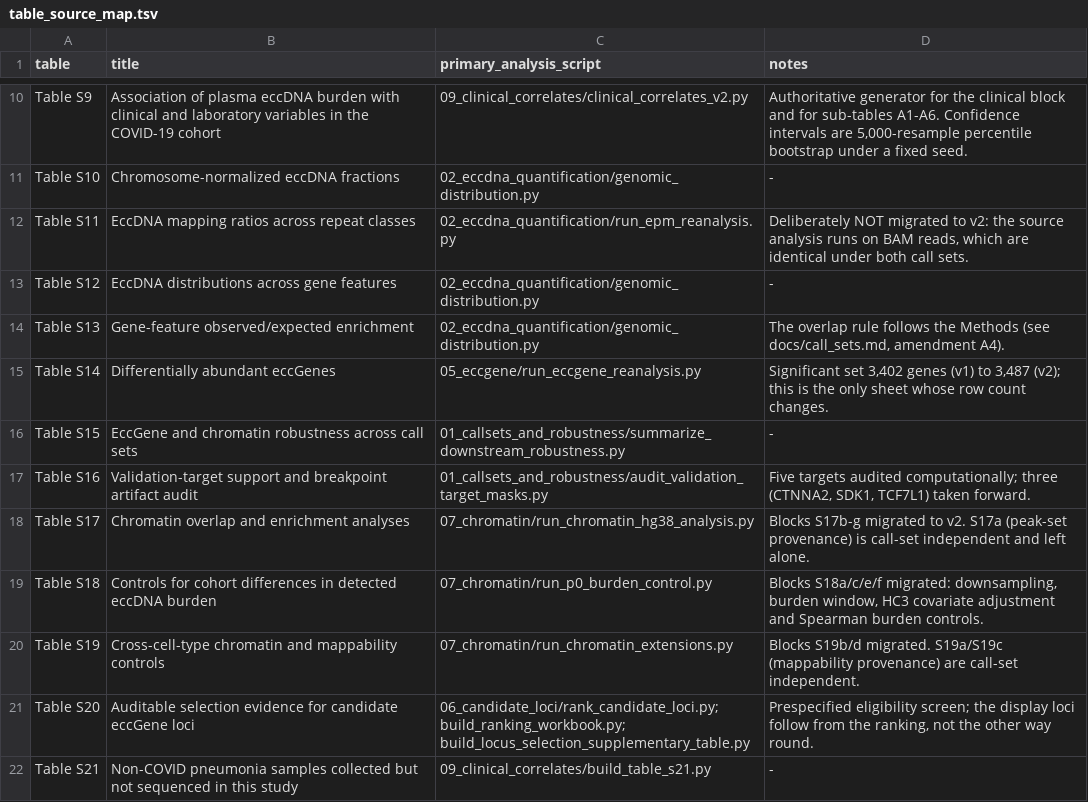
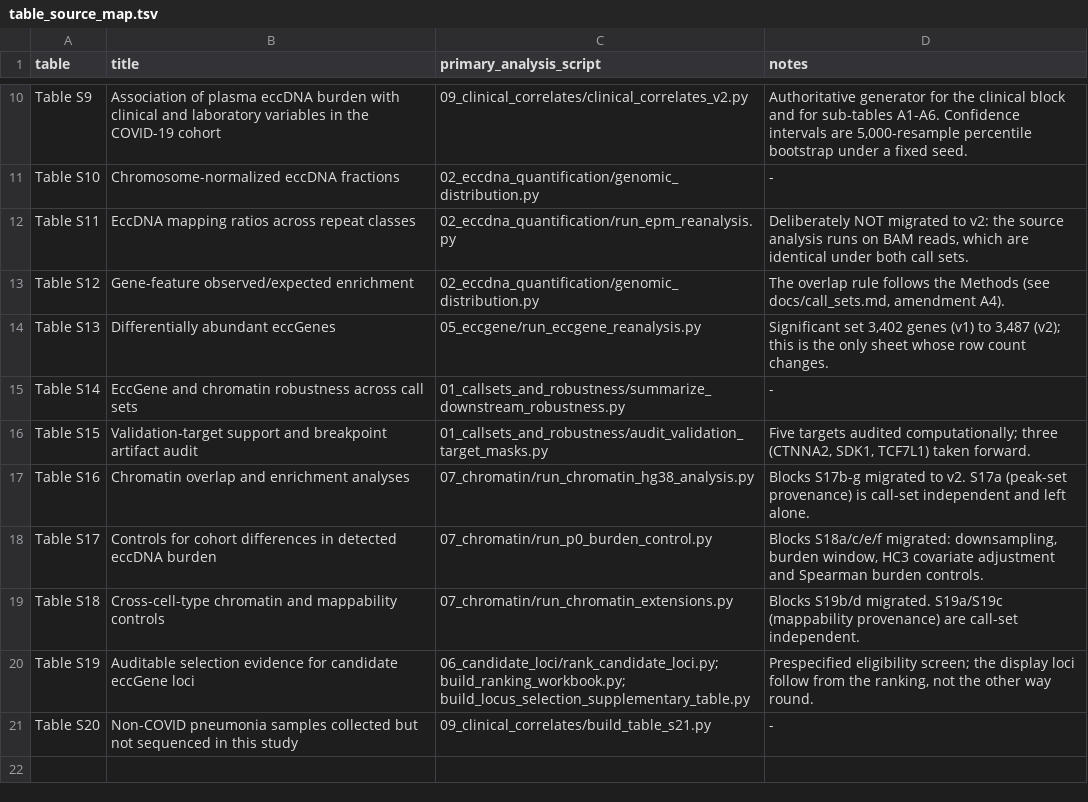
Before and after one commit to gaochengwen/plasma-eccDNA-COVID19, a TSV file: docs/table_source_map.tsv, drawn as a sheet; only a part is shown, gaps mark what is left out.

```diff
--- a/docs/table_source_map.tsv
+++ b/docs/table_source_map.tsv
@@ -12,11 +12,10 @@ Table S10	Chromosome-normalized eccDNA fractions	02_eccdna_quantification/genomi
 Table S11	EccDNA mapping ratios across repeat classes	02_eccdna_quantification/run_epm_reanalysis.py	Deliberately NOT migrated to v2: the source analysis runs on BAM reads, which are identical under both call sets.
-Table S12	EccDNA distributions across gene features	02_eccdna_quantification/genomic_distribution.py	-
-Table S13	Gene-feature observed/expected enrichment	02_eccdna_quantification/genomic_distribution.py	The overlap rule follows the Methods (see docs/call_sets.md, amendment A4).
-Table S14	Differentially abundant eccGenes	05_eccgene/run_eccgene_reanalysis.py	Significant set 3,402 genes (v1) to 3,487 (v2); this is the only sheet whose row count changes.
-Table S15	EccGene and chromatin robustness across call sets	01_callsets_and_robustness/summarize_downstream_robustness.py	-
-Table S16	Validation-target support and breakpoint artifact audit	01_callsets_and_robustness/audit_validation_target_masks.py	Five targets audited computationally; three (CTNNA2, SDK1, TCF7L1) taken forward.
-Table S17	Chromatin overlap and enrichment analyses	07_chromatin/run_chromatin_hg38_analysis.py	Blocks S17b-g migrated to v2. S17a (peak-set provenance) is call-set independent and left alone.
-Table S18	Controls for cohort differences in detected eccDNA burden	07_chromatin/run_p0_burden_control.py	Blocks S18a/c/e/f migrated: downsampling, burden window, HC3 covariate adjustment and Spearman burden controls.
-Table S19	Cross-cell-type chromatin and mappability controls	07_chromatin/run_chromatin_extensions.py	Blocks S19b/d migrated. S19a/S19c (mappability provenance) are call-set independent.
-Table S20	Auditable selection evidence for candidate eccGene loci	06_candidate_loci/rank_candidate_loci.py; build_ranking_workbook.py; build_locus_selection_supplementary_table.py	Prespecified eligibility screen; the display loci follow from the ranking, not the other way round.
-Table S21	Non-COVID pneumonia samples collected but not sequenced in this study	09_clinical_correlates/build_table_s21.py	-
+Table S12	Gene-feature observed/expected enrichment	02_eccdna_quantification/genomic_distribution.py	The overlap rule follows the Methods (see docs/call_sets.md, amendment A4).
+Table S13	Differentially abundant eccGenes	05_eccgene/run_eccgene_reanalysis.py	Significant set 3,402 genes (v1) to 3,487 (v2); this is the only sheet whose row count changes.
+Table S14	EccGene and chromatin robustness across call sets	01_callsets_and_robustness/summarize_downstream_robustness.py	-
+Table S15	Validation-target support and breakpoint artifact audit	01_callsets_and_robustness/audit_validation_target_masks.py	Five targets audited computationally; three (CTNNA2, SDK1, TCF7L1) taken forward.
+Table S16	Chromatin overlap and enrichment analyses	07_chromatin/run_chromatin_hg38_analysis.py	Blocks S17b-g migrated to v2. S17a (peak-set provenance) is call-set independent and left alone.
+Table S17	Controls for cohort differences in detected eccDNA burden	07_chromatin/run_p0_burden_control.py	Blocks S18a/c/e/f migrated: downsampling, burden window, HC3 covariate adjustment and Spearman burden controls.
+Table S18	Cross-cell-type chromatin and mappability controls	07_chromatin/run_chromatin_extensions.py	Blocks S19b/d migrated. S19a/S19c (mappability provenance) are call-set independent.
+Table S19	Auditable selection evidence for candidate eccGene loci	06_candidate_loci/rank_candidate_loci.py; build_ranking_workbook.py; build_locus_selection_supplementary_table.py	Prespecified eligibility screen; the display loci follow from the ranking, not the other way round.
+Table S20	Non-COVID pneumonia samples collected but not sequenced in this study	09_clinical_correlates/build_table_s21.py	-
```
Also changed, not shown: 2 other files.
